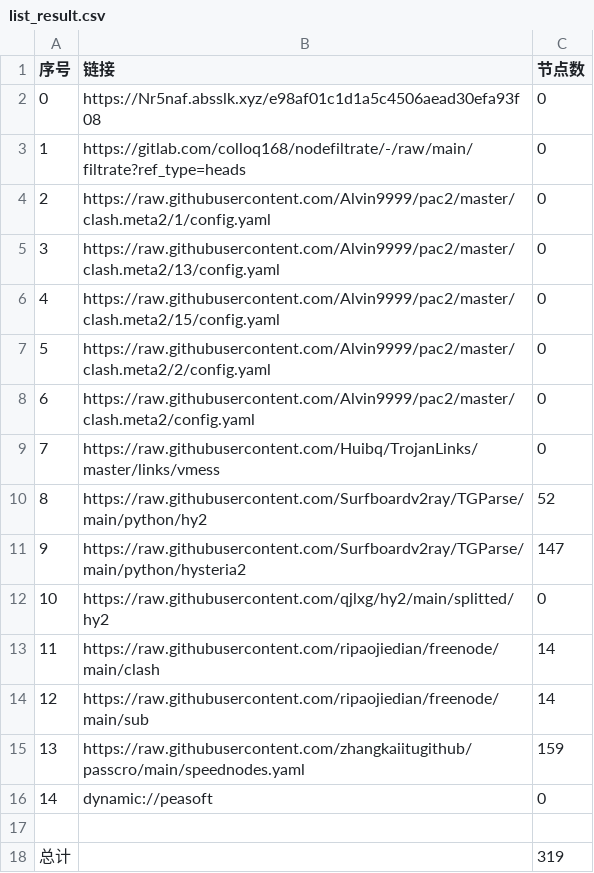
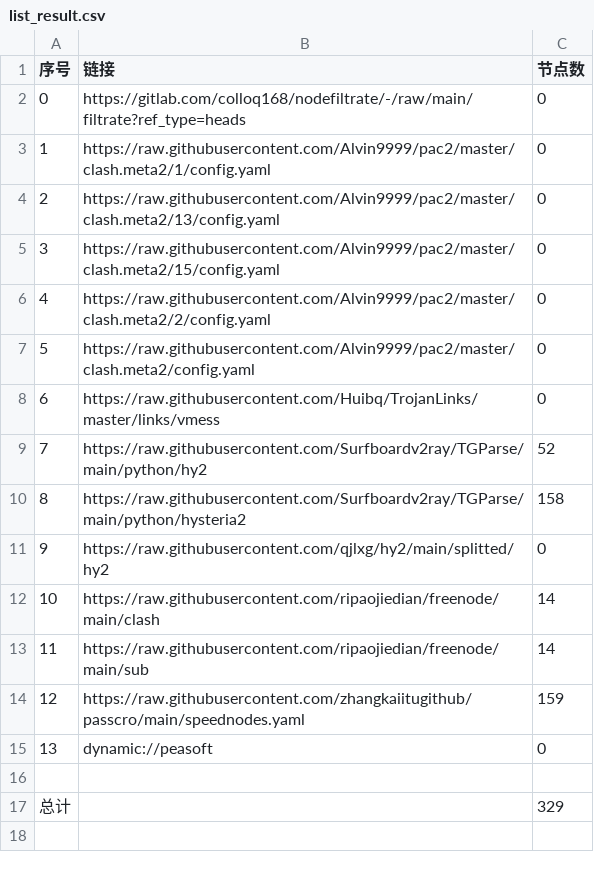
Before and after one commit to link8077/AutoMergePublicNodes, a CSV file: list_result.csv, drawn as a sheet; removed rows and columns are numbered as before the commit, all else as after; the diff names each change by its address in the sheet, - before the commit and + after, or states it on an @@ line.

```diff
--- a/list_result.csv
+++ b/list_result.csv
-row 2: 0 | https://Nr5naf.absslk.xyz/e98af01c1d1a5c4506aead30efa93f08 | 0
@@ column A (序号) renumbered between rows 2 and 15 @@
-C10 (节点数): 147
+C10 (节点数): 158
-C17 (节点数): 319
+C17 (节点数): 329
```
Also changed, not shown: 23 other files.
